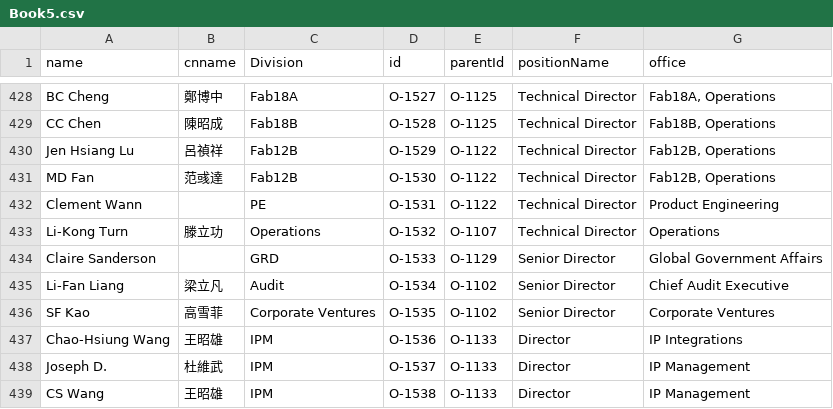
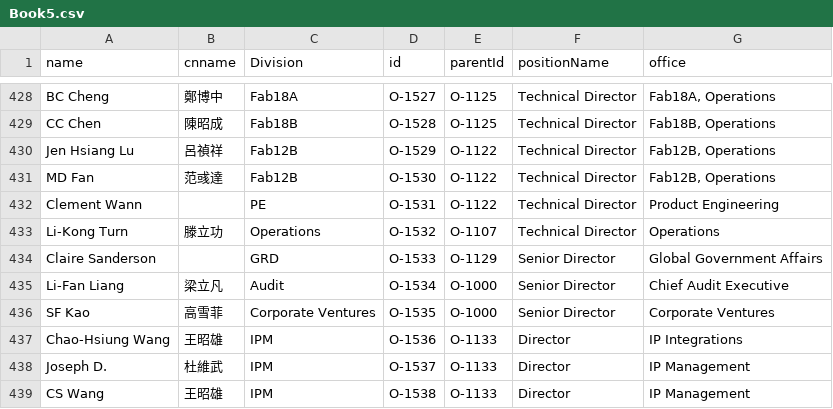
Before and after one commit to david123569/test1, a CSV file: Book5.csv, drawn as a sheet; only a part is shown, gaps mark what is left out; the diff names each change by its address in the sheet, - before the commit and + after, or states it on an @@ line.

Commit message:
Add files via upload

```diff
--- a/Book5.csv
+++ b/Book5.csv
-E435:E436 (parentId): O-1102
+E435:E436 (parentId): O-1000
```
